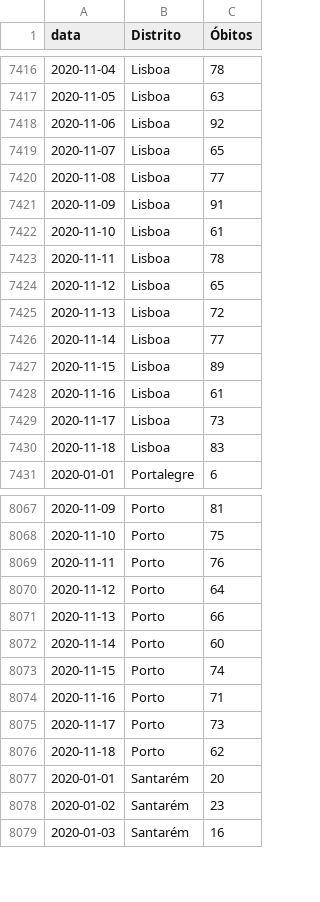
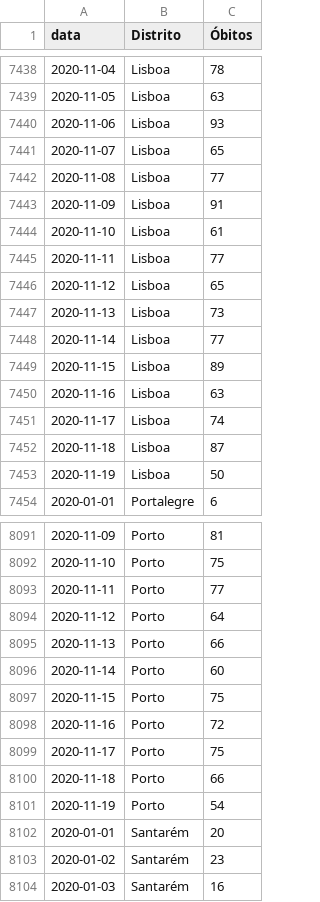
Before and after one commit to covid19pt/covid-19-pt-data, a CSV file: mortalidade_distritos_2020.csv, drawn as a sheet; only a part is shown, gaps mark what is left out; the diff covers the shown part only.

```diff
--- a/mortalidade_distritos_2020.csv
+++ b/mortalidade_distritos_2020.csv
@@ -7417,3 +7439,3 @@ data,Distrito,Óbitos
 2020-11-05,Lisboa,63
-2020-11-06,Lisboa,92
+2020-11-06,Lisboa,93
 2020-11-07,Lisboa,65
@@ -7422,10 +7444,11 @@ data,Distrito,Óbitos
 2020-11-10,Lisboa,61
-2020-11-11,Lisboa,78
+2020-11-11,Lisboa,77
 2020-11-12,Lisboa,65
-2020-11-13,Lisboa,72
+2020-11-13,Lisboa,73
 2020-11-14,Lisboa,77
 2020-11-15,Lisboa,89
-2020-11-16,Lisboa,61
-2020-11-17,Lisboa,73
-2020-11-18,Lisboa,83
+2020-11-16,Lisboa,63
+2020-11-17,Lisboa,74
+2020-11-18,Lisboa,87
+2020-11-19,Lisboa,50
 2020-01-01,Portalegre,6
@@ -8068,3 +8092,3 @@ data,Distrito,Óbitos
 2020-11-10,Porto,75
-2020-11-11,Porto,76
+2020-11-11,Porto,77
 2020-11-12,Porto,64
@@ -8072,6 +8096,7 @@ data,Distrito,Óbitos
 2020-11-14,Porto,60
-2020-11-15,Porto,74
-2020-11-16,Porto,71
-2020-11-17,Porto,73
-2020-11-18,Porto,62
+2020-11-15,Porto,75
+2020-11-16,Porto,72
+2020-11-17,Porto,75
+2020-11-18,Porto,66
+2020-11-19,Porto,54
 2020-01-01,Santarém,20
```
Also changed, not shown: 29 added rows and 25 edited cells elsewhere in this file, mortalidade.csv, mortalidade_grupo_etario_2020.csv, 1 other file.
